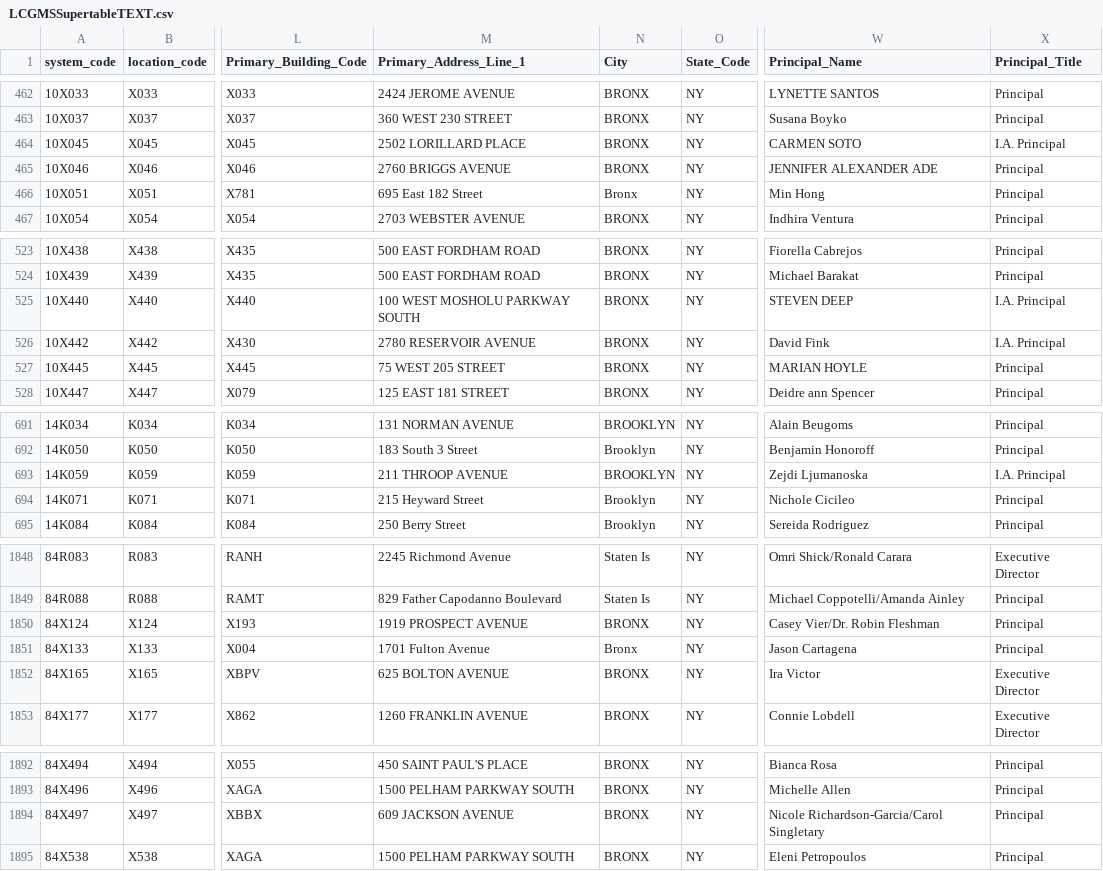
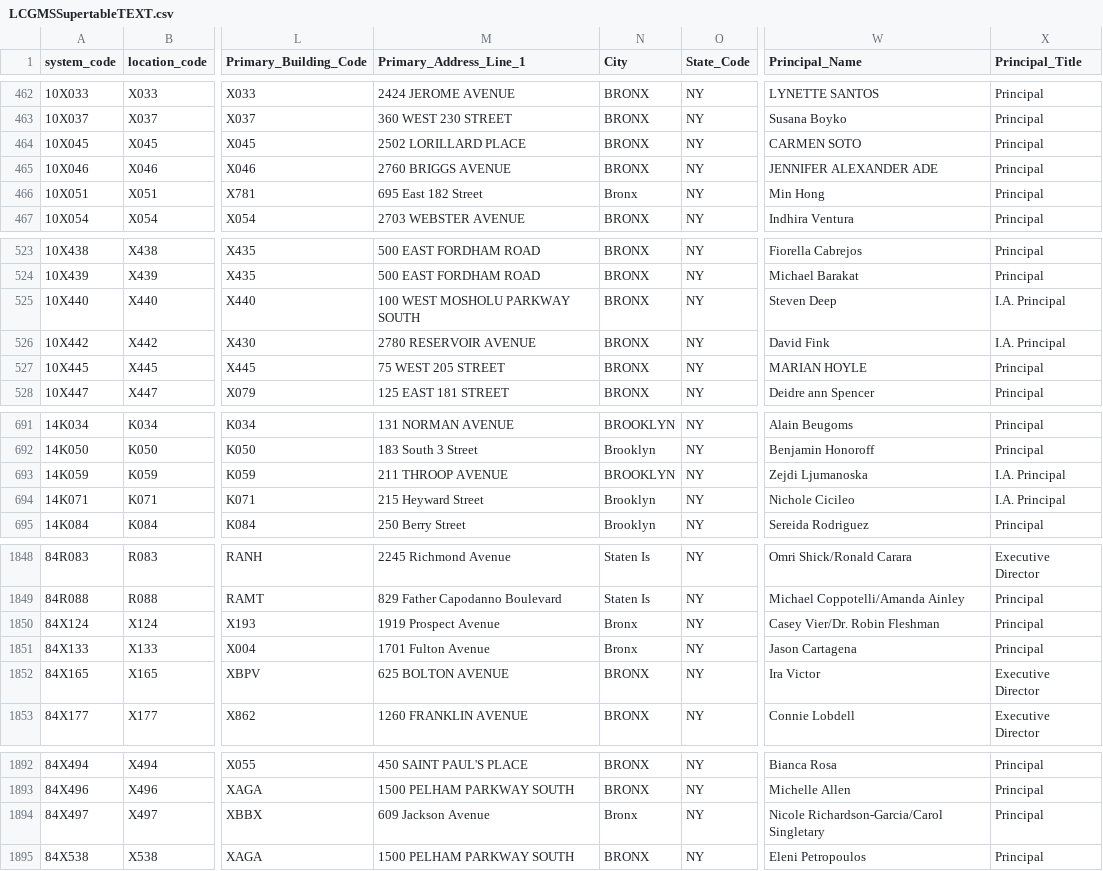
Before and after one commit to dsimoes-doe/LCGMS, a CSV file: LCGMSSupertableTEXT.csv, drawn as a sheet; only a part is shown, gaps mark what is left out; the diff covers the shown part only; the diff names each change by its address in the sheet, - before the commit and + after, or states it on an @@ line.

```diff
--- a/LCGMSSupertableTEXT.csv
+++ b/LCGMSSupertableTEXT.csv
-X464 (Principal_Title): I.A. Principal
+X464 (Principal_Title): Principal
-W525 (Principal_Name): STEVEN DEEP
+W525 (Principal_Name): Steven Deep
-X694 (Principal_Title): Principal
+X694 (Principal_Title): I.A. Principal
-M1850 (Primary_Address_Line_1): 1919 PROSPECT AVENUE
+M1850 (Primary_Address_Line_1): 1919 Prospect Avenue
-N1850 (City): BRONX
+N1850 (City): Bronx
-M1894 (Primary_Address_Line_1): 609 JACKSON AVENUE
+M1894 (Primary_Address_Line_1): 609 Jackson Avenue
-N1894 (City): BRONX
+N1894 (City): Bronx
```
Also changed, not shown: 64 edited cells elsewhere in this file.
